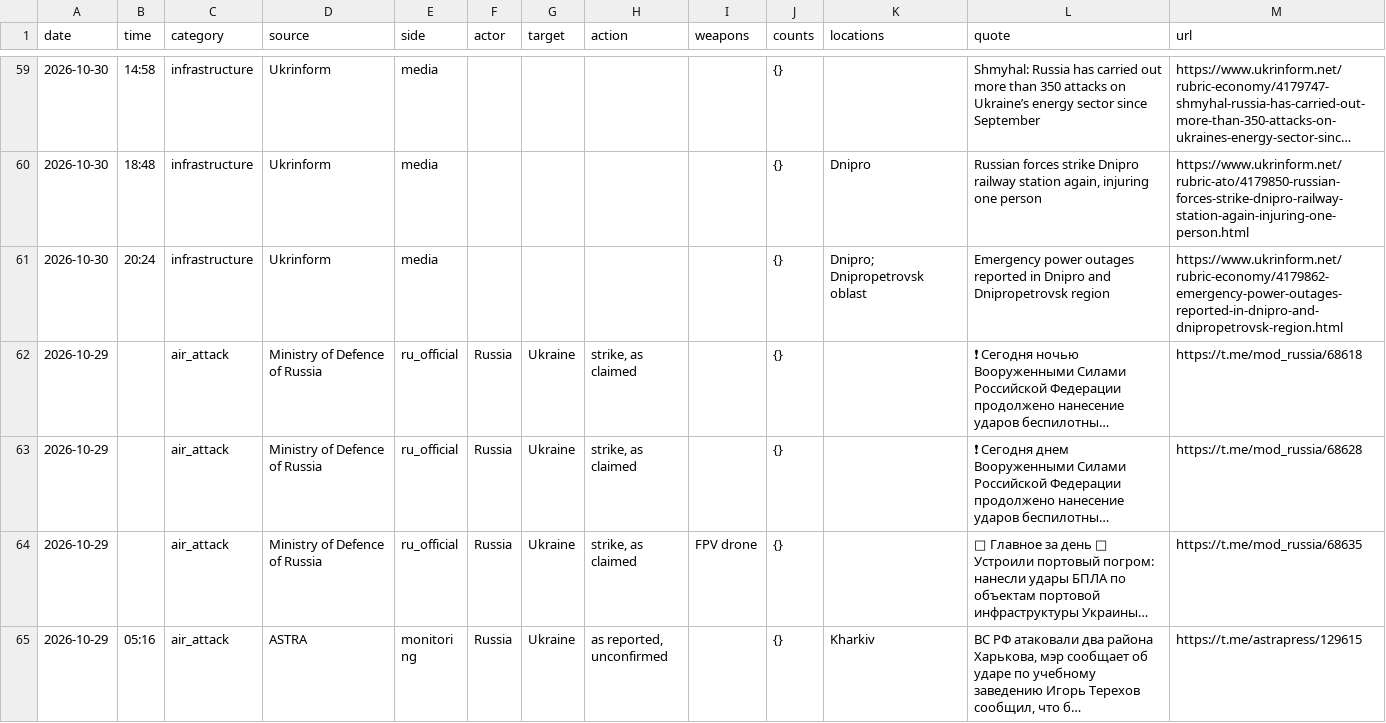
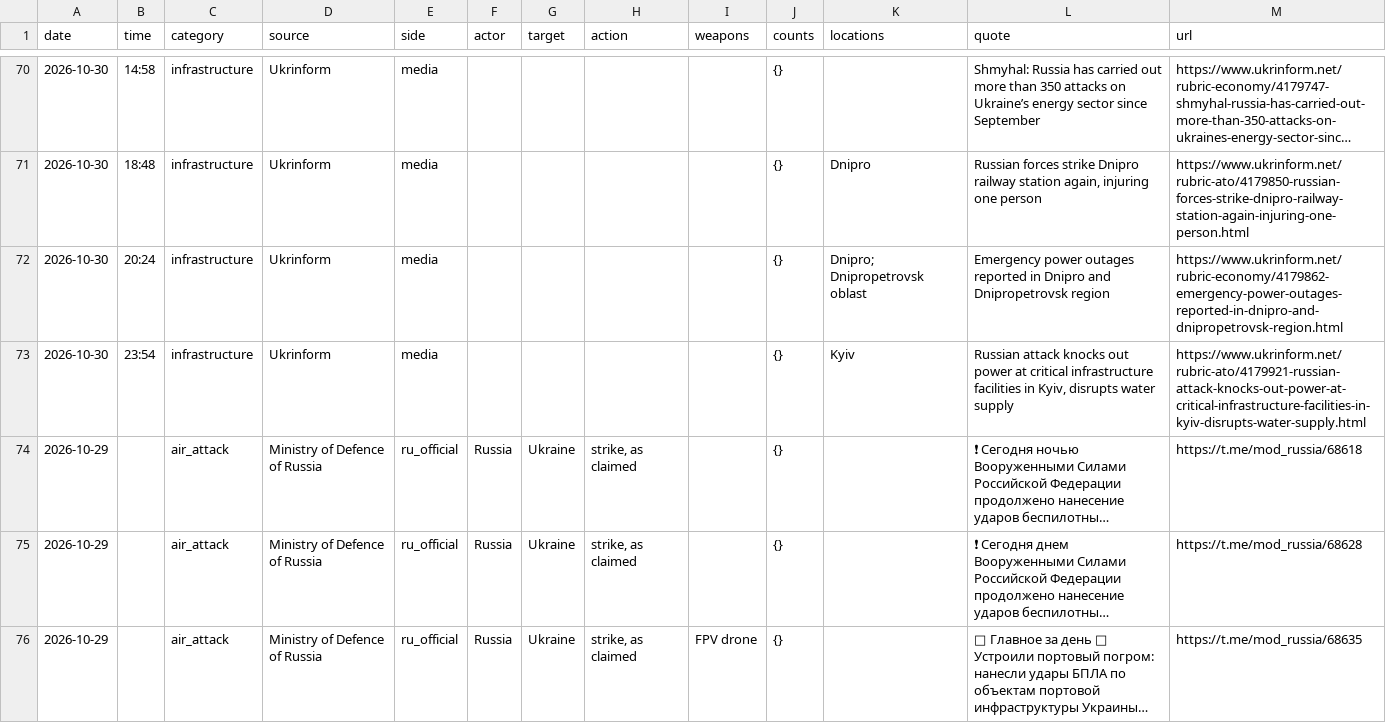
Before and after one commit to avalynn-circe/war-ledger, a CSV file: site/events.csv, drawn as a sheet; only a part is shown, gaps mark what is left out; the shorter side is filled out with more unchanged rows; long unchanged cells end in …; the diff covers the shown part only; the diff names each change by its address in the sheet, - before the commit and + after, or states it on an @@ line.

```diff
--- a/site/events.csv
+++ b/site/events.csv
+row 73: 2026-10-30 | 23:54 | infrastructure | Ukrinform | media |  |  |  |  | {} | Kyiv | Russian attack knocks out power at critical infrastructure facilities in Kyiv, disrupts water supply | https://www.ukrinform.net/rubric-ato/4179921-russian-attack-knocks-out-power-at-critical-infrastructure-facilities-in-kyiv-disrupts-water-supply.html
```
Also changed, not shown: 11 added rows elsewhere in this file, 43 other files.
